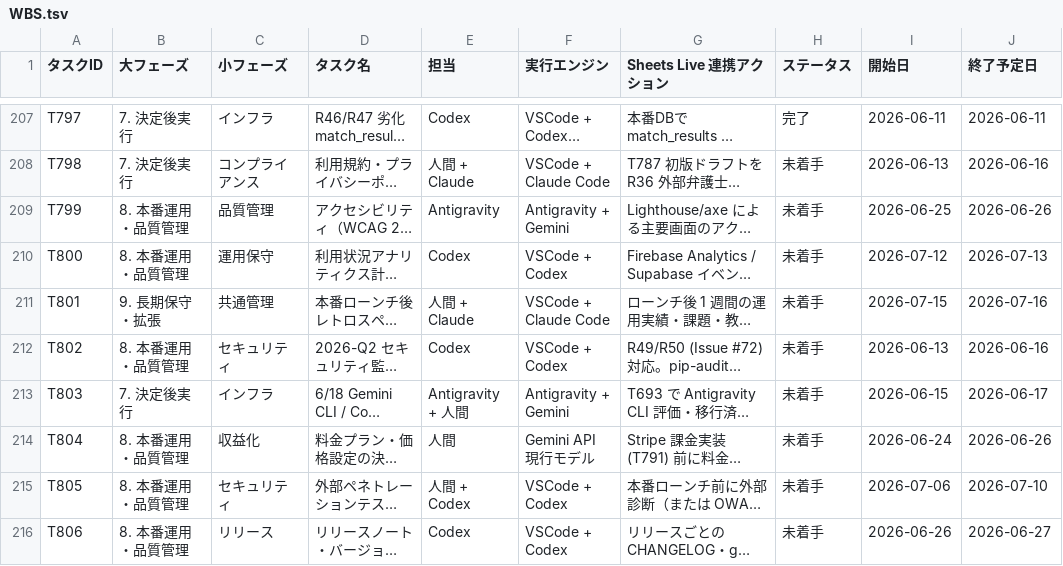
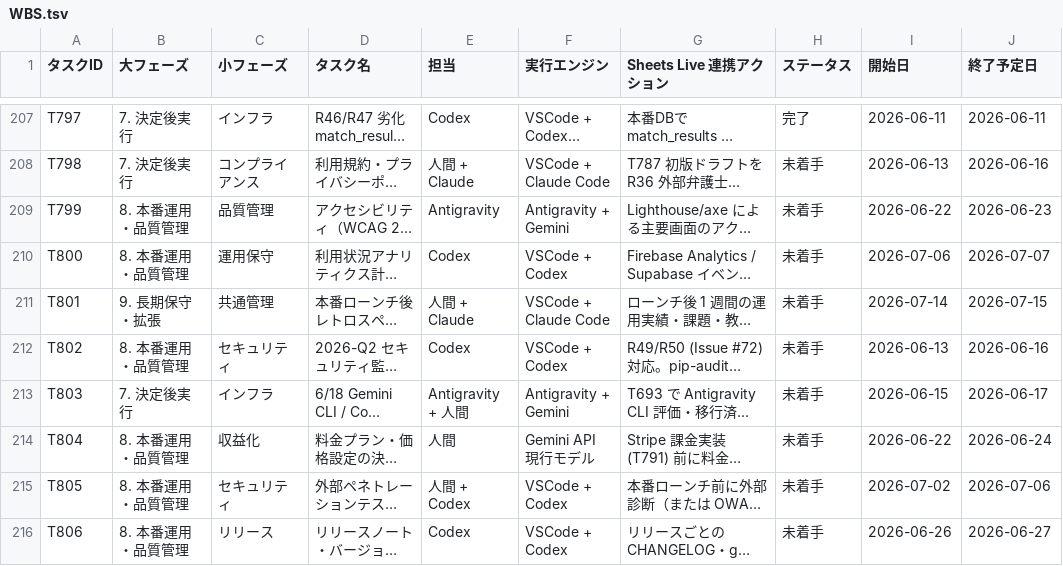
Before and after one commit to kanta13jp1/mighty-link-ai-connect, a TSV file: data/WBS.tsv, drawn as a sheet; only a part is shown, gaps mark what is left out; long unchanged cells end in …; the diff covers the shown part only; the diff names each change by its address in the sheet, - before the commit and + after, or states it on an @@ line.

```diff
--- a/data/WBS.tsv
+++ b/data/WBS.tsv
-I209 (開始日): 2026-06-25
+I209 (開始日): 2026-06-22
-J209 (終了予定日): 2026-06-26
+J209 (終了予定日): 2026-06-23
-I210 (開始日): 2026-07-12
+I210 (開始日): 2026-07-06
-J210 (終了予定日): 2026-07-13
+J210 (終了予定日): 2026-07-07
-I211 (開始日): 2026-07-15
+I211 (開始日): 2026-07-14
-J211 (終了予定日): 2026-07-16
+J211 (終了予定日): 2026-07-15
-I214 (開始日): 2026-06-24
+I214 (開始日): 2026-06-22
-J214 (終了予定日): 2026-06-26
+J214 (終了予定日): 2026-06-24
-I215 (開始日): 2026-07-06
+I215 (開始日): 2026-07-02
-J215 (終了予定日): 2026-07-10
+J215 (終了予定日): 2026-07-06
```
Also changed, not shown: 5 added rows and 52 edited cells elsewhere in this file, data/issues_tracker.tsv, data/qa_tracker.tsv, 10 other files.
